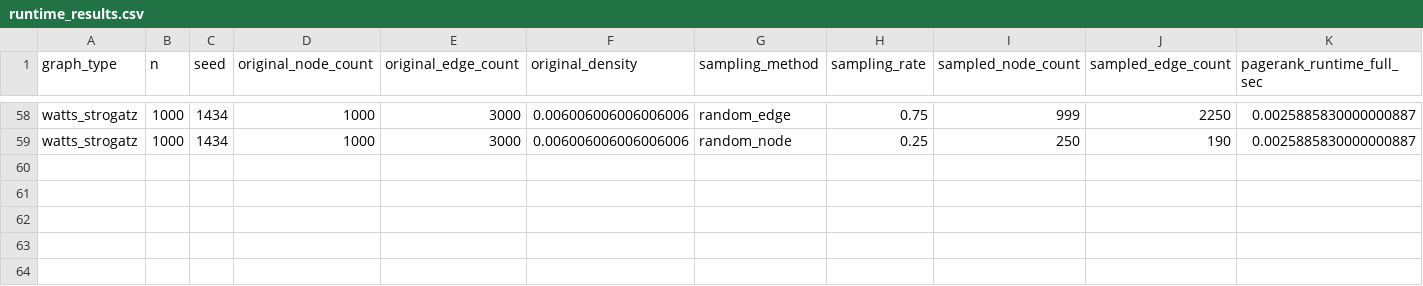
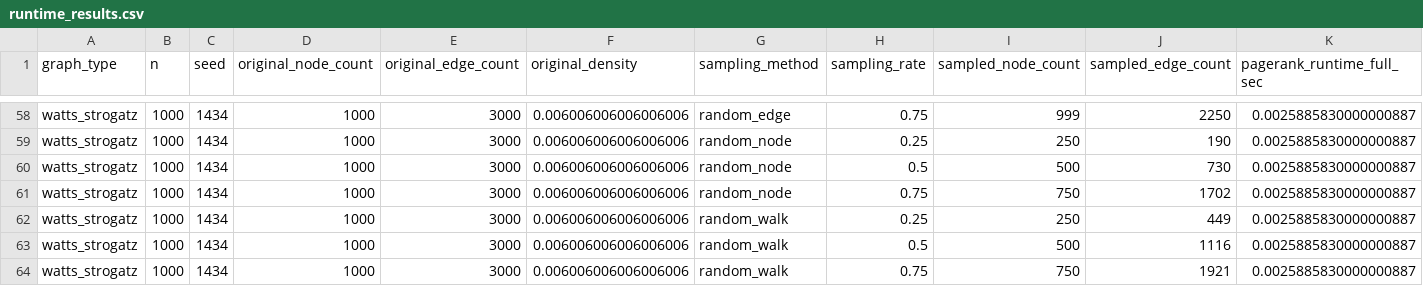
Before and after one commit to vanditb/graph-sampling-benchmark, a CSV file: results/runtime_results.csv, drawn as a sheet; only a part is shown, gaps mark what is left out; rows hold the shown columns only; the diff names each change by its address in the sheet, - before the commit and + after, or states it on an @@ line.

Commit message:
compare graph types

```diff
--- a/results/runtime_results.csv
+++ b/results/runtime_results.csv
+row 60: watts_strogatz | 1000 | 1434 | 1000 | 3000 | 0.006006006006006006 | random_node | 0.5 | 500 | 730 | 0.0025885830000000887
+row 61: watts_strogatz | 1000 | 1434 | 1000 | 3000 | 0.006006006006006006 | random_node | 0.75 | 750 | 1702 | 0.0025885830000000887
+row 62: watts_strogatz | 1000 | 1434 | 1000 | 3000 | 0.006006006006006006 | random_walk | 0.25 | 250 | 449 | 0.0025885830000000887
+row 63: watts_strogatz | 1000 | 1434 | 1000 | 3000 | 0.006006006006006006 | random_walk | 0.5 | 500 | 1116 | 0.0025885830000000887
+row 64: watts_strogatz | 1000 | 1434 | 1000 | 3000 | 0.006006006006006006 | random_walk | 0.75 | 750 | 1921 | 0.0025885830000000887
```
Also changed, not shown: results/summary_results.csv, 1 other file.
